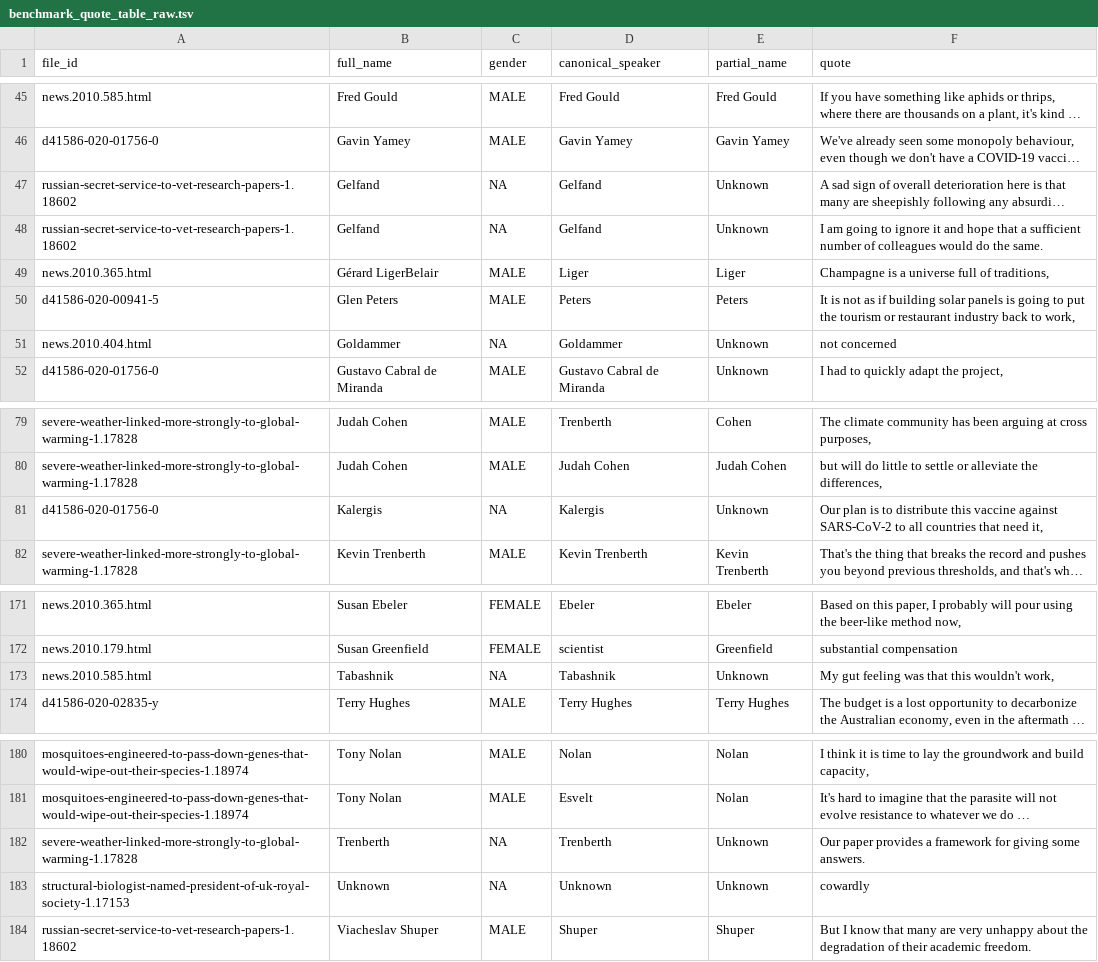
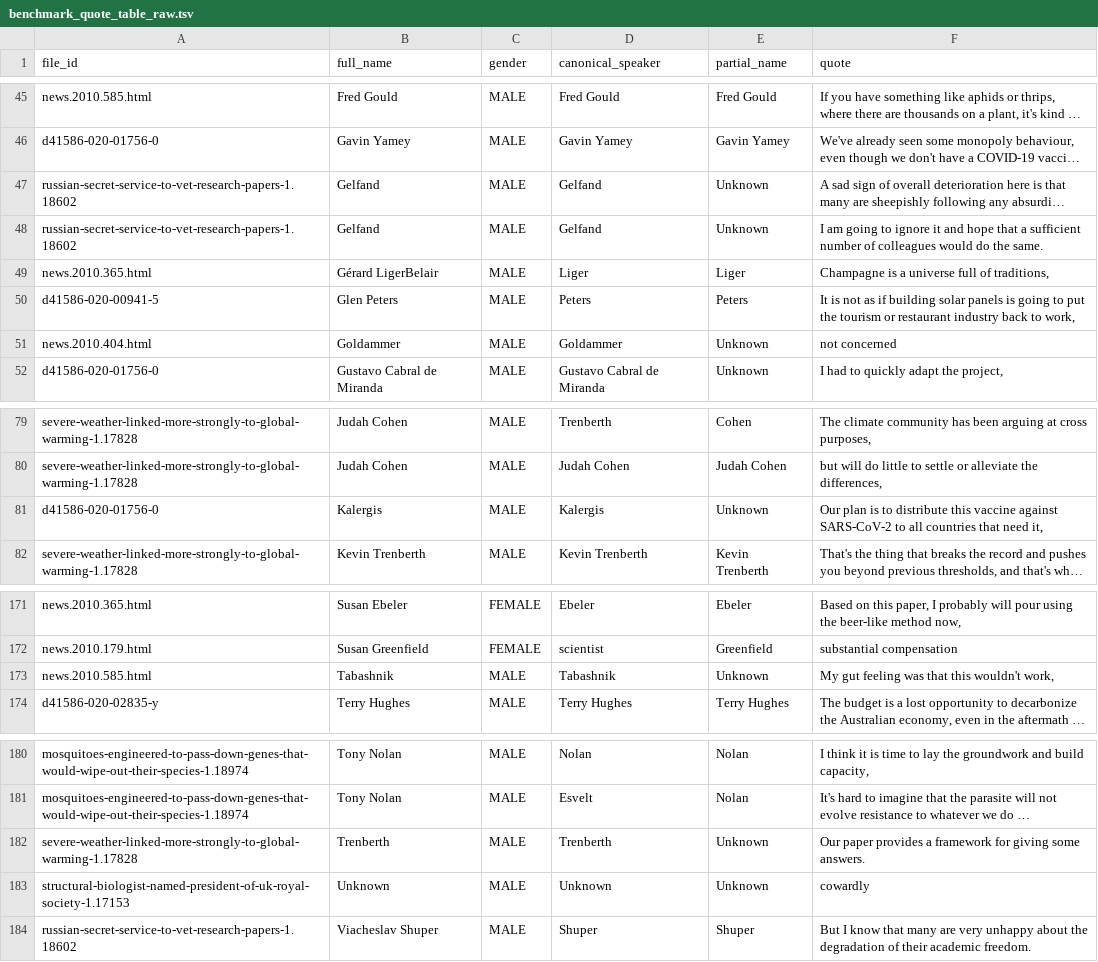
Before and after one commit to greenelab/nature_news_disparities, a TSV file: data/benchmark_data/benchmark_quote_table_raw.tsv, drawn as a sheet; only a part is shown, gaps mark what is left out; long unchanged cells end in …; the diff names each change by its address in the sheet, - before the commit and + after, or states it on an @@ line.

Commit message:
re-run benchmark

```diff
--- a/data/benchmark_data/benchmark_quote_table_raw.tsv
+++ b/data/benchmark_data/benchmark_quote_table_raw.tsv
-C47:C48 (gender): NA
+C47:C48 (gender): MALE
-C51 (gender): NA
+C51 (gender): MALE
-C81 (gender): NA
+C81 (gender): MALE
-C173 (gender): NA
+C173 (gender): MALE
-C182:C183 (gender): NA
+C182:C183 (gender): MALE
```
Also changed, not shown: data/benchmark_data/benchmark_location_table_raw.tsv.
